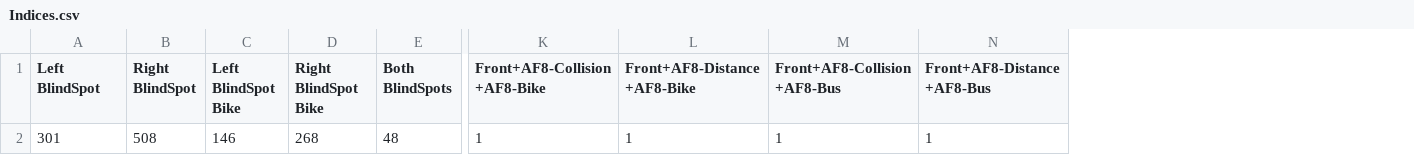
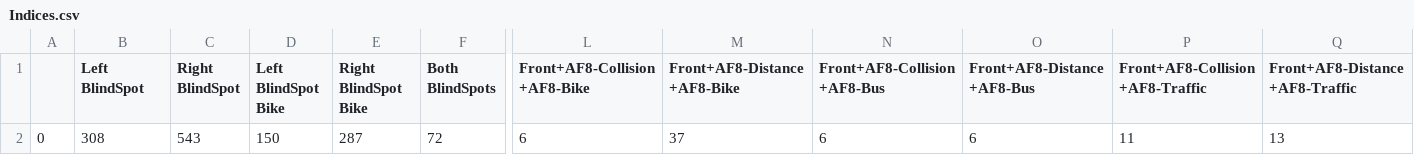
Before and after one commit to yanivriderdome/AlertClipper, a CSV file: Indices.csv, drawn as a sheet; only a part is shown, gaps mark what is left out; removed rows and columns are numbered as before the commit, all else as after; rows hold the shown columns only; the diff names each change by its address in the sheet, - before the commit and + after, or states it on an @@ line.

Commit message:
added support for front alerts

```diff
--- a/Indices.csv
+++ b/Indices.csv
+column A, empty
+column P (Front+AF8-Collision+AF8-Traffic), empty
+column Q (Front+AF8-Distance+AF8-Traffic), empty
-row 2: 301 | 508 | 146 | 268 | 48 | 1 | 1 | 1 | 1
+row 2: 0 | 308 | 543 | 150 | 287 | 72 | 6 | 37 | 6 | 6 | 11 | 13
```
Also changed, not shown: 2 other files.
